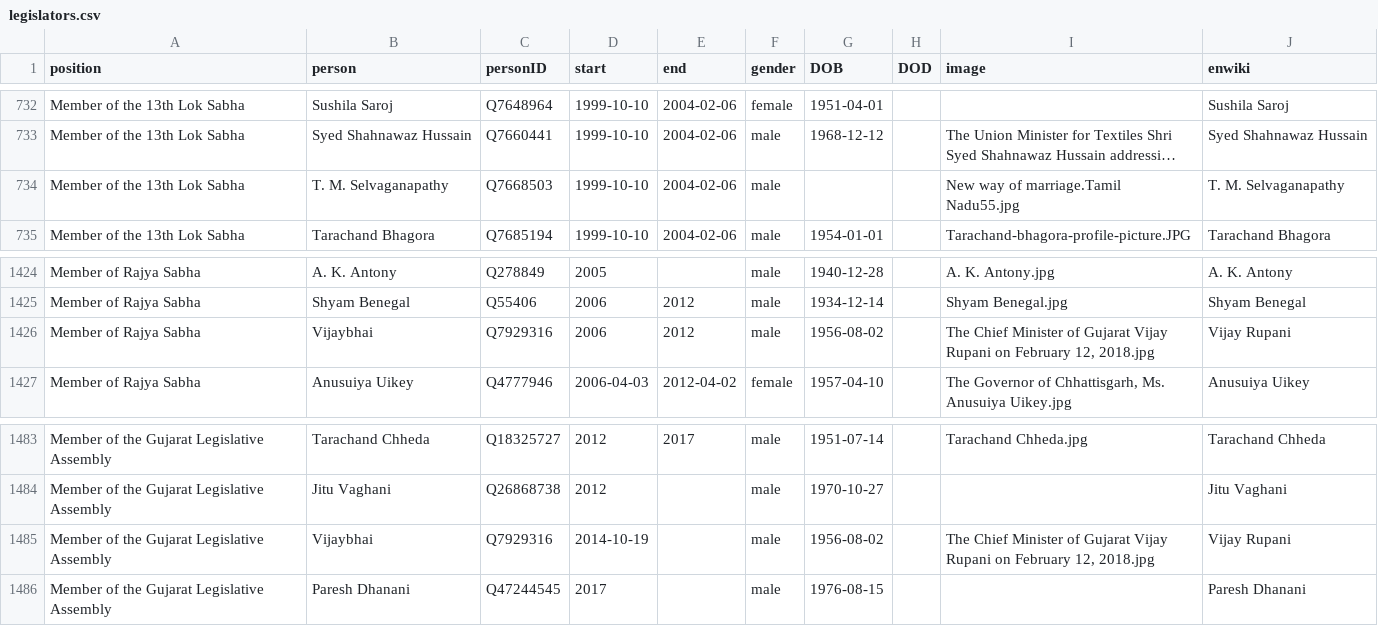
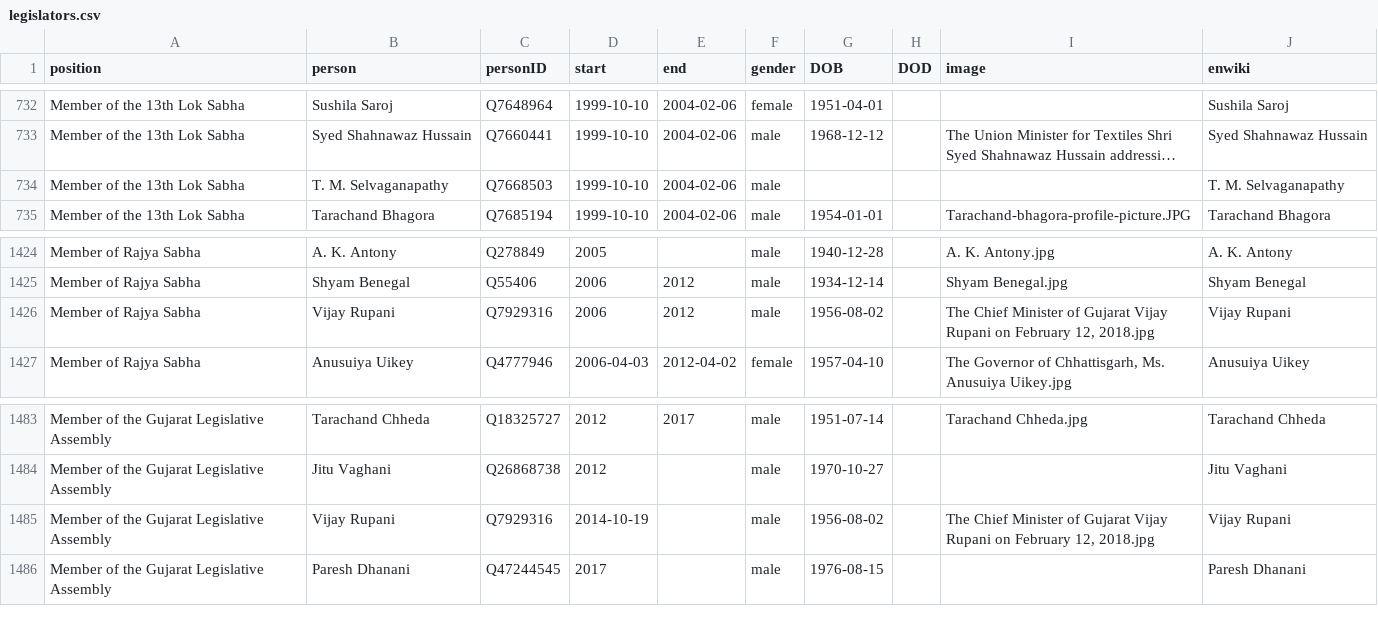
Before and after one commit to every-politician-scrapers/india-ministers, a CSV file: html/legislators.csv, drawn as a sheet; only a part is shown, gaps mark what is left out; long unchanged cells end in …; the diff names each change by its address in the sheet, - before the commit and + after, or states it on an @@ line.

```diff
--- a/html/legislators.csv
+++ b/html/legislators.csv
-I734 (image): New way of marriage.Tamil Nadu55.jpg
+I734 (image): (empty)
-B1426 (person): Vijaybhai
+B1426 (person): Vijay Rupani
-B1485 (person): Vijaybhai
+B1485 (person): Vijay Rupani
```
Also changed, not shown: html/holders21.csv.
